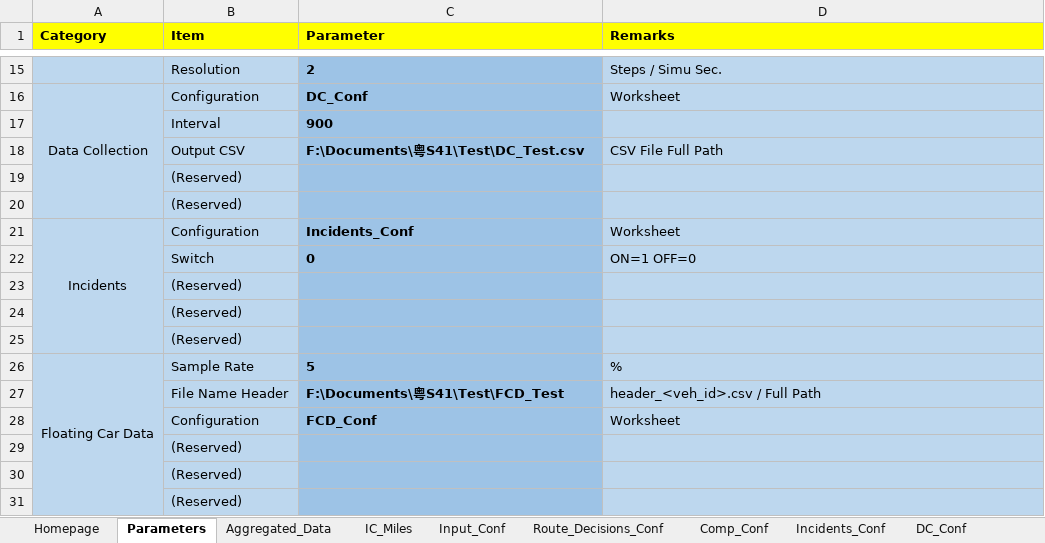
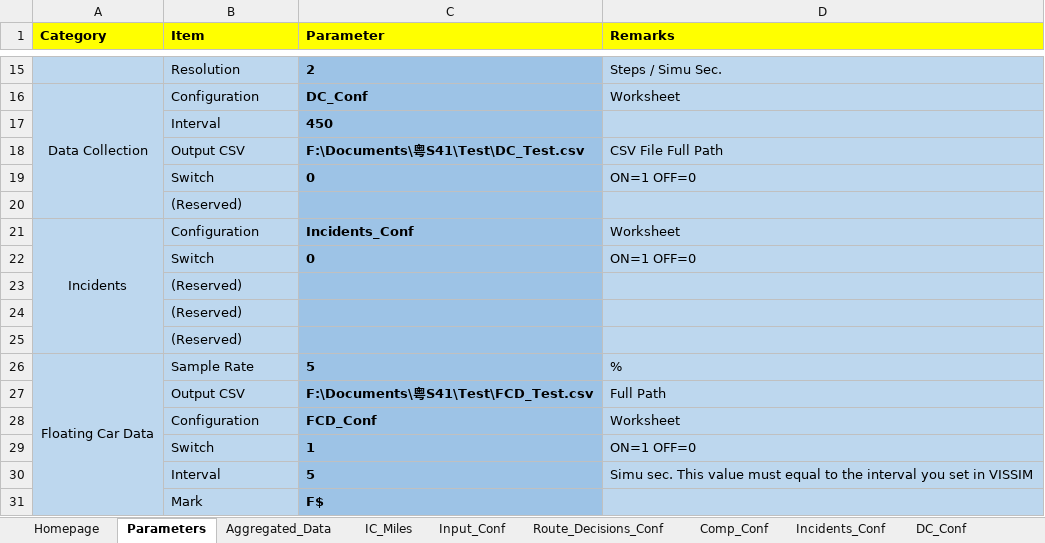
Before and after one commit to cantoncat/v430, an Excel workbook: 0.xlsm, sheet Parameters, drawn as a sheet; only a part is shown, gaps mark what is left out; values as stored, in another font and other column widths than the file's, no borders; removed rows and columns are numbered as before the commit, all else as after; the diff names each change by its address in the sheet, - before the commit and + after, or states it on an @@ line.

Commit message:
Data Collection Degubbed
Can't change interval during runtime.
FCD Rnd() remains a problem.

```diff
--- a/0.xlsm (sheet Parameters)
+++ b/0.xlsm (sheet Parameters)
-C17 (Parameter): 900
+C17 (Parameter): 450
-row 19:  | (Reserved)
+row 19:  | Switch | 0 | ON=1 OFF=0
-row 27:  | File Name Header | F:\Documents\粤S41\Test\FCD_Test | header_<veh_id>.csv / Full Path
+row 27:  | Output CSV | F:\Documents\粤S41\Test\FCD_Test.csv | Full Path
-row 29:  | (Reserved)
-row 30:  | (Reserved)
-row 31:  | (Reserved)
+row 29:  | Switch | 1 | ON=1 OFF=0
+row 30:  | Interval | 5 | Simu sec. This value must equal to the interval you set in VISSIM
+row 31:  | Mark | F$
```
Also changed, not shown: sheet FCD_Conf, sheet DC_Conf, 2 other files.
